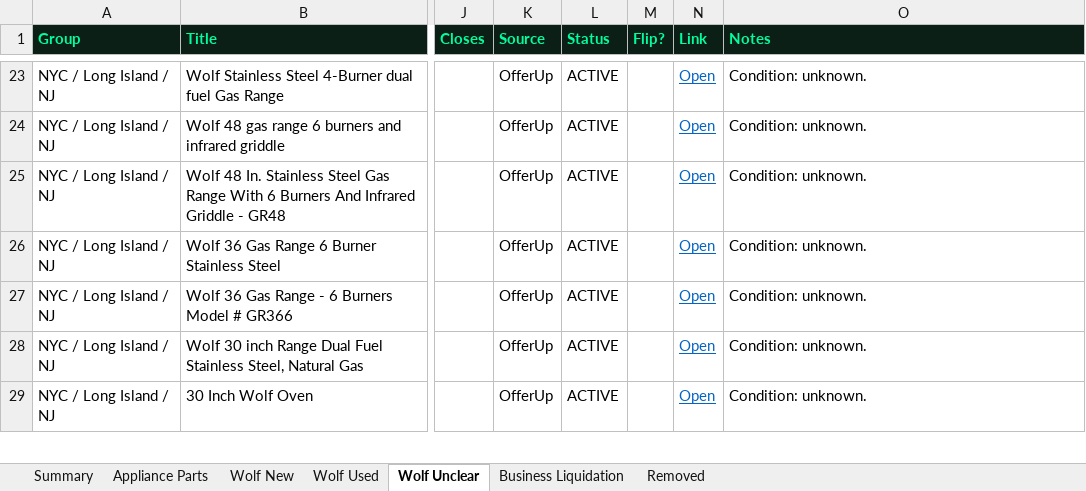
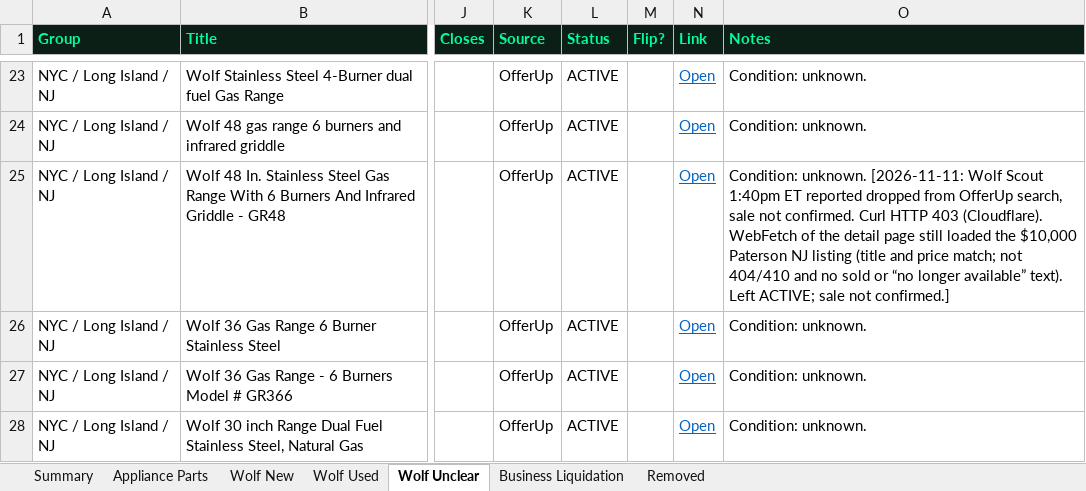
Before and after one commit to theequipmentpark/lot-recon, an Excel workbook: lot_recon.xlsx, sheet Wolf Unclear, drawn as a sheet; only a part is shown, gaps mark what is left out; the shorter side is filled out with more unchanged rows; values as stored, in another font and other column widths than the file's, no borders; the diff names each change by its address in the sheet, - before the commit and + after, or states it on an @@ line.

Commit message:
Wolf Scout 11/11 1:40pm: wf-085 OfferUp GR48 still listed on detail page (curl 403); leave ACTIVE, sale not confirmed

```diff
--- a/lot_recon.xlsx (sheet Wolf Unclear)
+++ b/lot_recon.xlsx (sheet Wolf Unclear)
-O25 (Notes): Condition: unknown.
+O25 (Notes): Condition: unknown. [2026-11-11: Wolf Scout 1:40pm ET reported dropped from OfferUp search, sale not confirmed. Curl HTTP 403 (Cloudflare). WebFetch of the detail page still loaded the $10,000 Paterson NJ listing (title and price match; not 404/410 and no sold or “no longer available” text). Left ACTIVE; sale not confirmed.]
```
Also changed, not shown: sheet Removed, sheet Summary, 1 other file.
